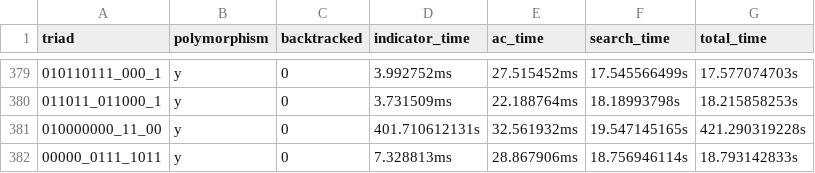
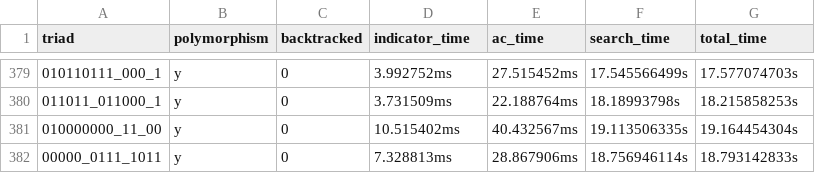
Before and after one commit to WhatDothLife/triads, a CSV file: data/nodes/results/majority_14.csv, drawn as a sheet; only a part is shown, gaps mark what is left out.

```diff
--- a/data/nodes/results/majority_14.csv
+++ b/data/nodes/results/majority_14.csv
@@ -380,3 +380,3 @@ triad,polymorphism,backtracked,indicator_time,ac_time,search_time,total_time
 011011_011000_1,y,0,3.731509ms,22.188764ms,18.18993798s,18.215858253s
-010000000_11_00,y,0,401.710612131s,32.561932ms,19.547145165s,421.290319228s
+010000000_11_00,y,0,10.515402ms,40.432567ms,19.113506335s,19.164454304s
 00000_0111_1011,y,0,7.328813ms,28.867906ms,18.756946114s,18.793142833s
```
Also changed, not shown: data/nodes/results/majority_12.csv, data/nodes/results/majority_15.csv, 1 other file.
